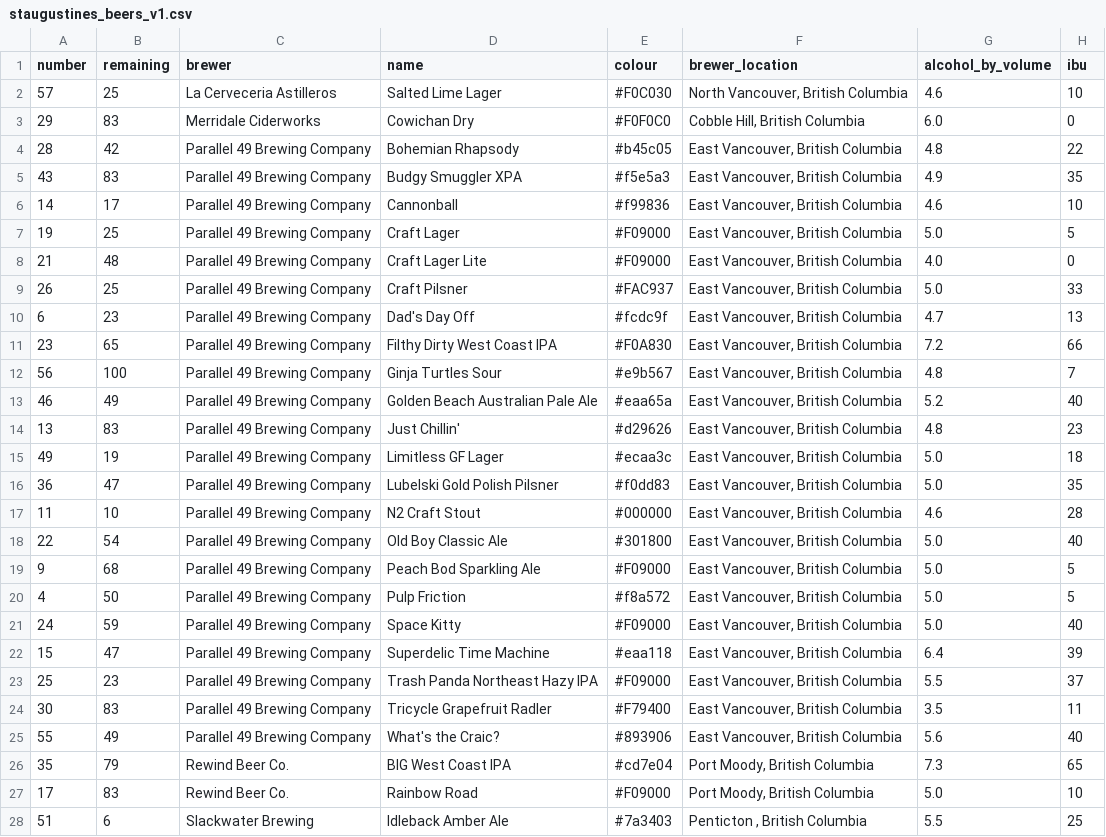
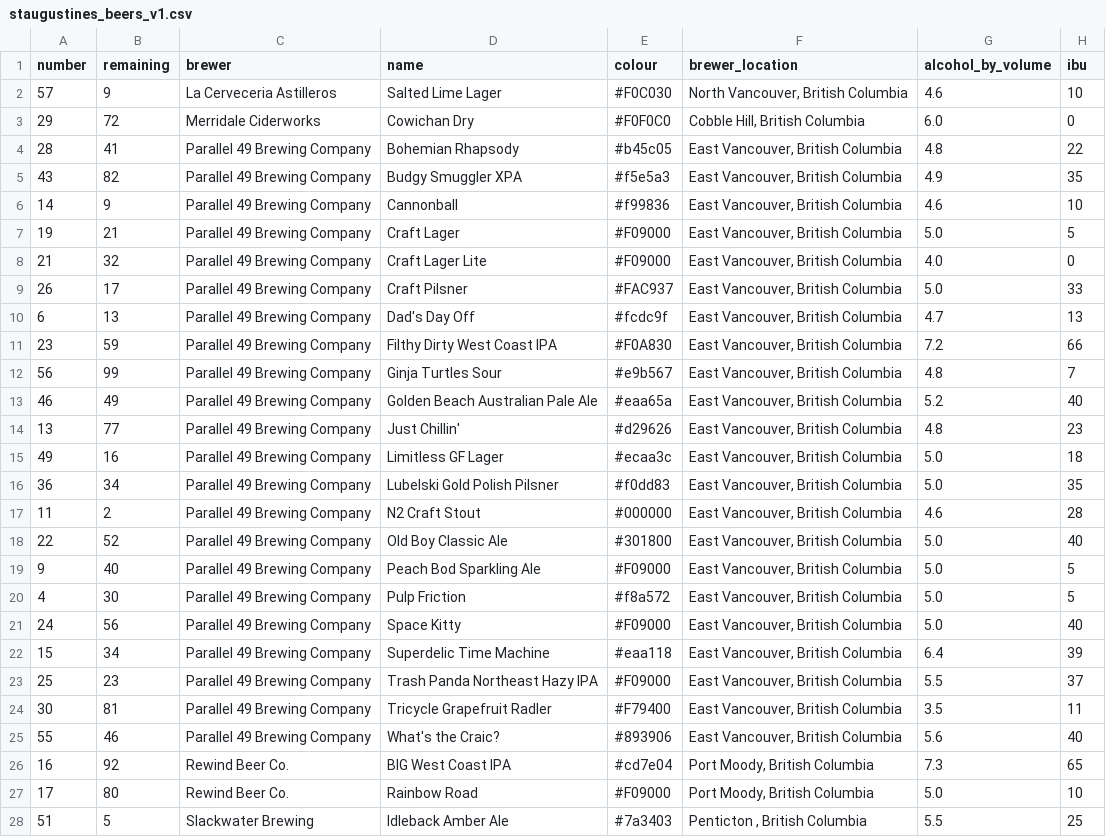
Before and after one commit to marcolussetti/staugustine-tap-history, a CSV file: staugustines_beers_v1.csv, drawn as a sheet; only a part is shown; the diff covers the shown part only; the diff names each change by its address in the sheet, - before the commit and + after, or states it on an @@ line.

```diff
--- a/staugustines_beers_v1.csv
+++ b/staugustines_beers_v1.csv
-B2 (remaining): 25
+B2 (remaining): 9
-B3 (remaining): 83
+B3 (remaining): 72
-B4 (remaining): 42
+B4 (remaining): 41
-B5 (remaining): 83
+B5 (remaining): 82
-B6 (remaining): 17
+B6 (remaining): 9
-B7 (remaining): 25
+B7 (remaining): 21
-B8 (remaining): 48
+B8 (remaining): 32
-B9 (remaining): 25
+B9 (remaining): 17
-B10 (remaining): 23
+B10 (remaining): 13
-B11 (remaining): 65
+B11 (remaining): 59
-B12 (remaining): 100
+B12 (remaining): 99
-B14 (remaining): 83
+B14 (remaining): 77
-B15 (remaining): 19
+B15 (remaining): 16
-B16 (remaining): 47
+B16 (remaining): 34
-B17 (remaining): 10
+B17 (remaining): 2
-B18 (remaining): 54
+B18 (remaining): 52
-B19 (remaining): 68
+B19 (remaining): 40
-B20 (remaining): 50
+B20 (remaining): 30
-B21 (remaining): 59
+B21 (remaining): 56
-B22 (remaining): 47
+B22 (remaining): 34
-B24 (remaining): 83
+B24 (remaining): 81
-B25 (remaining): 49
+B25 (remaining): 46
-A26 (number): 35
+A26 (number): 16
-B26 (remaining): 79
+B26 (remaining): 92
-B27 (remaining): 83
+B27 (remaining): 80
-B28 (remaining): 6
+B28 (remaining): 5
```
Also changed, not shown: 12 edited cells elsewhere in this file, 3 other files.
